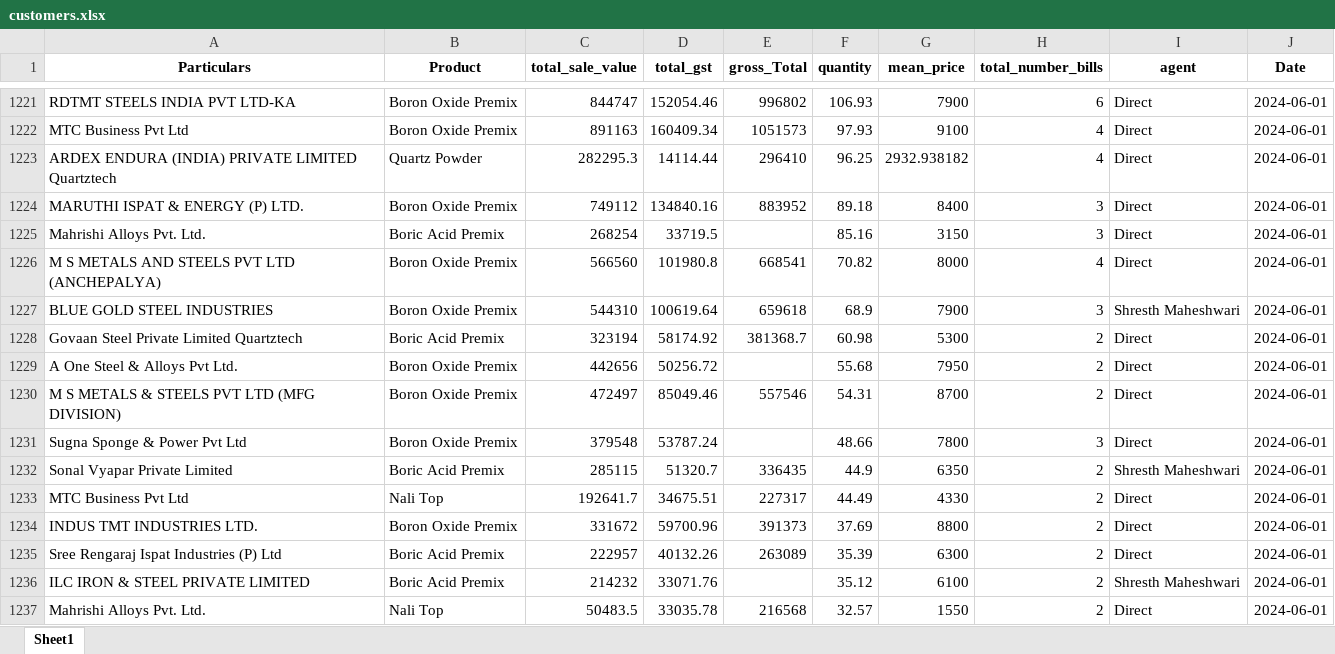
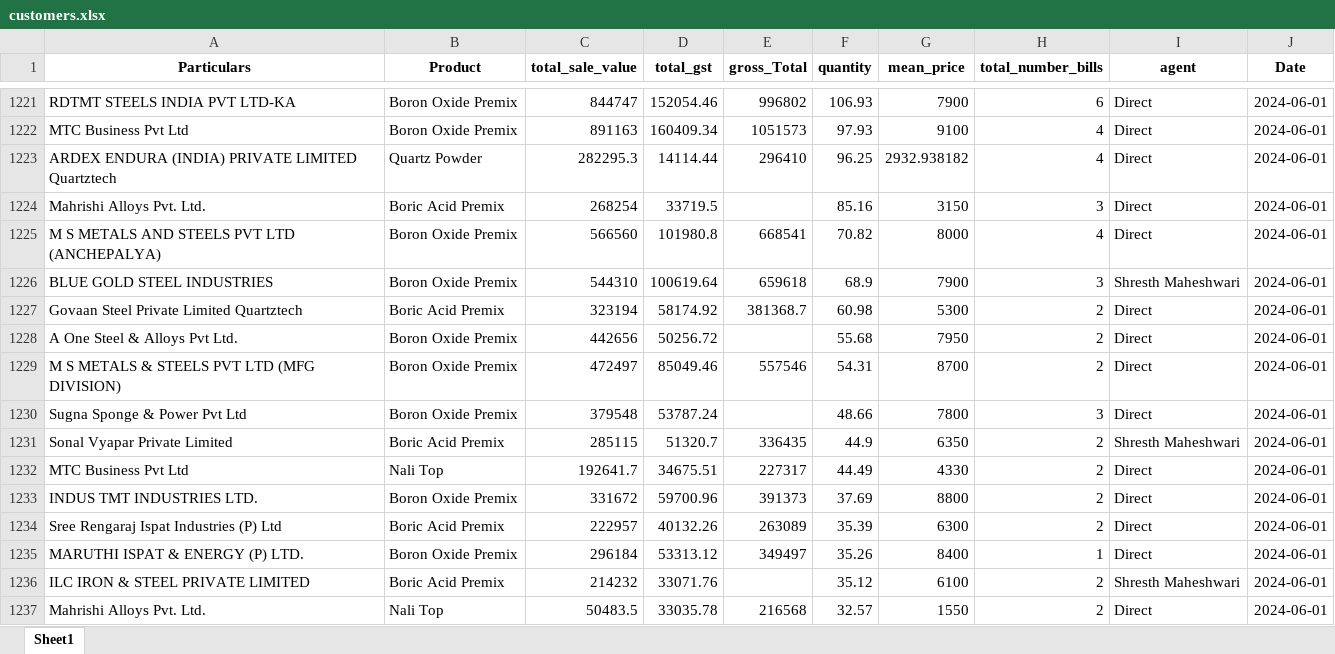
Before and after one commit to obhutara/SalesDashboard, an Excel workbook: src/customers.xlsx, sheet Sheet1, drawn as a sheet; only a part is shown, gaps mark what is left out; values as stored, in another font and other column widths than the file's, no borders; removed rows and columns are numbered as before the commit, all else as after; the diff names each change by its address in the sheet, - before the commit and + after, or states it on an @@ line.

Commit message:
updated 7/24

```diff
--- a/src/customers.xlsx (sheet Sheet1)
+++ b/src/customers.xlsx (sheet Sheet1)
-row 1224: MARUTHI ISPAT & ENERGY (P) LTD. | Boron Oxide Premix | 749112 | 134840.16 | 883952 | 89.18 | 8400 | 3 | Direct | 2024-06-01
+row 1235: MARUTHI ISPAT & ENERGY (P) LTD. | Boron Oxide Premix | 296184 | 53313.12 | 349497 | 35.26 | 8400 | 1 | Direct | 2024-06-01
```
